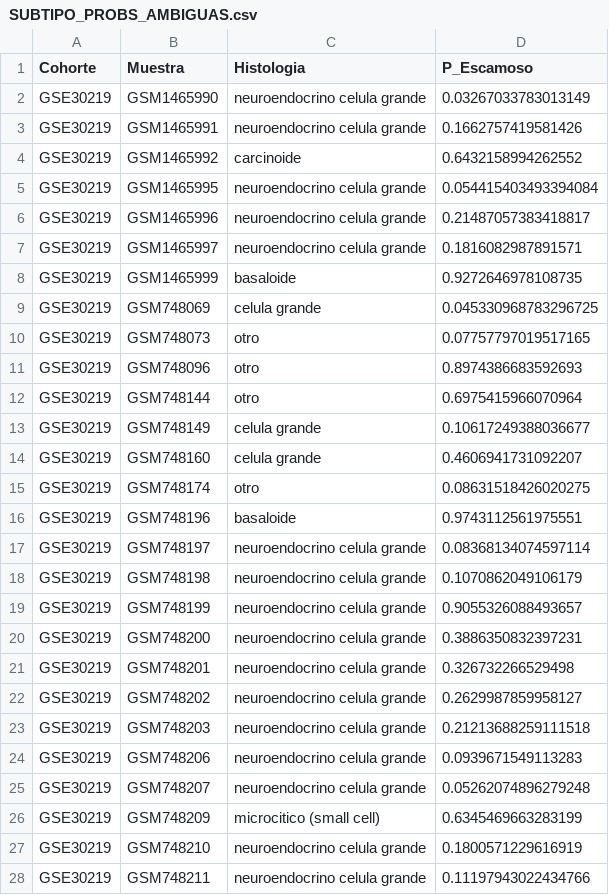
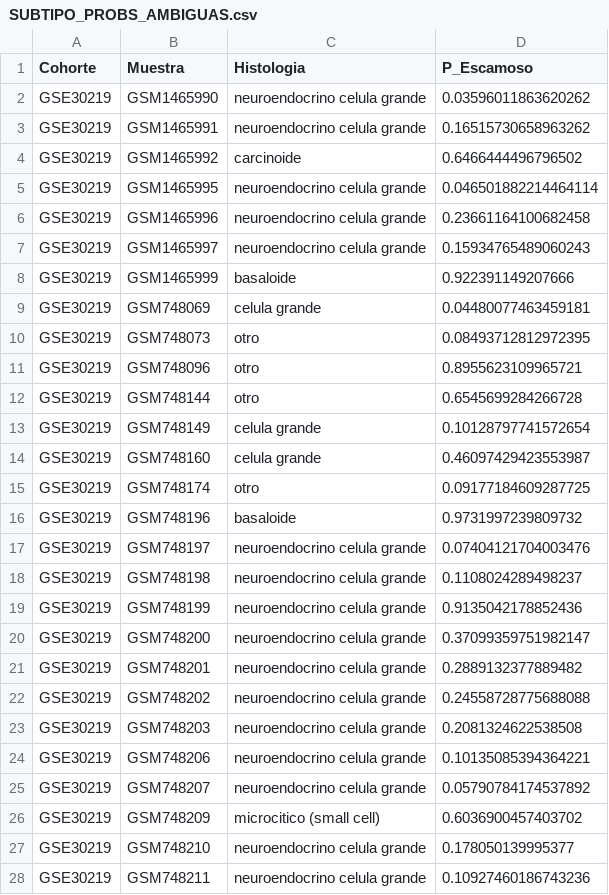
Before and after one commit to danitapiadiez-gif/TFM-Bioinformatica, a CSV file: SUBTIPO_PROBS_AMBIGUAS.csv, drawn as a sheet; only a part is shown; the diff covers the shown part only.

```diff
--- a/SUBTIPO_PROBS_AMBIGUAS.csv
+++ b/SUBTIPO_PROBS_AMBIGUAS.csv
@@ -1,28 +1,28 @@
 Cohorte,Muestra,Histologia,P_Escamoso
-GSE30219,GSM1465990,neuroendocrino celula grande,0.03267033783013149
-GSE30219,GSM1465991,neuroendocrino celula grande,0.1662757419581426
-GSE30219,GSM1465992,carcinoide,0.6432158994262552
-GSE30219,GSM1465995,neuroendocrino celula grande,0.054415403493394084
-GSE30219,GSM1465996,neuroendocrino celula grande,0.21487057383418817
-GSE30219,GSM1465997,neuroendocrino celula grande,0.1816082987891571
-GSE30219,GSM1465999,basaloide,0.9272646978108735
-GSE30219,GSM748069,celula grande,0.045330968783296725
-GSE30219,GSM748073,otro,0.07757797019517165
-GSE30219,GSM748096,otro,0.8974386683592693
-GSE30219,GSM748144,otro,0.6975415966070964
-GSE30219,GSM748149,celula grande,0.10617249388036677
-GSE30219,GSM748160,celula grande,0.4606941731092207
-GSE30219,GSM748174,otro,0.08631518426020275
-GSE30219,GSM748196,basaloide,0.9743112561975551
-GSE30219,GSM748197,neuroendocrino celula grande,0.08368134074597114
-GSE30219,GSM748198,neuroendocrino celula grande,0.1070862049106179
-GSE30219,GSM748199,neuroendocrino celula grande,0.9055326088493657
-GSE30219,GSM748200,neuroendocrino celula grande,0.3886350832397231
-GSE30219,GSM748201,neuroendocrino celula grande,0.326732266529498
-GSE30219,GSM748202,neuroendocrino celula grande,0.2629987859958127
-GSE30219,GSM748203,neuroendocrino celula grande,0.21213688259111518
-GSE30219,GSM748206,neuroendocrino celula grande,0.0939671549113283
-GSE30219,GSM748207,neuroendocrino celula grande,0.05262074896279248
-GSE30219,GSM748209,microcitico (small cell),0.6345469663283199
-GSE30219,GSM748210,neuroendocrino celula grande,0.1800571229616919
-GSE30219,GSM748211,neuroendocrino celula grande,0.11197943022434766
+GSE30219,GSM1465990,neuroendocrino celula grande,0.03596011863620262
+GSE30219,GSM1465991,neuroendocrino celula grande,0.16515730658963262
+GSE30219,GSM1465992,carcinoide,0.6466444496796502
+GSE30219,GSM1465995,neuroendocrino celula grande,0.046501882214464114
+GSE30219,GSM1465996,neuroendocrino celula grande,0.23661164100682458
+GSE30219,GSM1465997,neuroendocrino celula grande,0.15934765489060243
+GSE30219,GSM1465999,basaloide,0.922391149207666
+GSE30219,GSM748069,celula grande,0.04480077463459181
+GSE30219,GSM748073,otro,0.08493712812972395
+GSE30219,GSM748096,otro,0.8955623109965721
+GSE30219,GSM748144,otro,0.6545699284266728
+GSE30219,GSM748149,celula grande,0.10128797741572654
+GSE30219,GSM748160,celula grande,0.46097429423553987
+GSE30219,GSM748174,otro,0.09177184609287725
+GSE30219,GSM748196,basaloide,0.9731997239809732
+GSE30219,GSM748197,neuroendocrino celula grande,0.07404121704003476
+GSE30219,GSM748198,neuroendocrino celula grande,0.1108024289498237
+GSE30219,GSM748199,neuroendocrino celula grande,0.9135042178852436
+GSE30219,GSM748200,neuroendocrino celula grande,0.37099359751982147
+GSE30219,GSM748201,neuroendocrino celula grande,0.2889132377889482
+GSE30219,GSM748202,neuroendocrino celula grande,0.24558728775688088
+GSE30219,GSM748203,neuroendocrino celula grande,0.2081324622538508
+GSE30219,GSM748206,neuroendocrino celula grande,0.10135085394364221
+GSE30219,GSM748207,neuroendocrino celula grande,0.05790784174537892
+GSE30219,GSM748209,microcitico (small cell),0.6036900457403702
+GSE30219,GSM748210,neuroendocrino celula grande,0.178050139995377
+GSE30219,GSM748211,neuroendocrino celula grande,0.10927460186743236
```
Also changed, not shown: 150 edited cells elsewhere in this file, COMPOSICION_SCORES_POR_MUESTRA.csv, COMPOSICION_VS_BIOLOGIA.csv, 41 other files.
